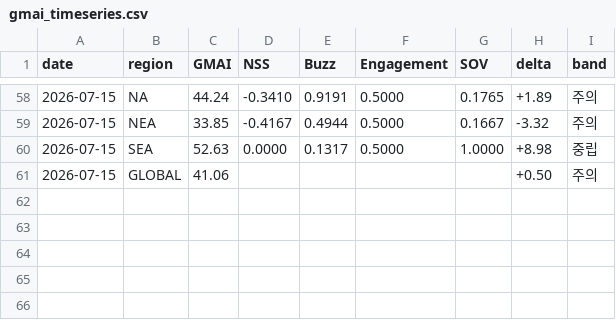
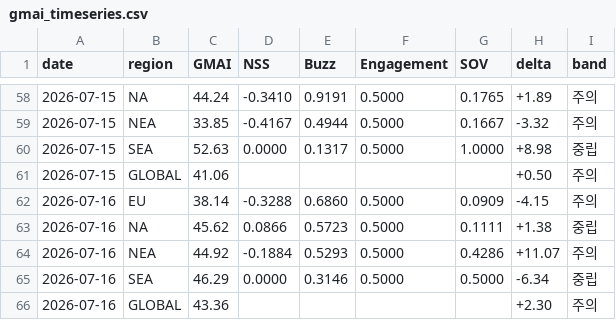
Before and after one commit to anduli0/gucci-intel-engine, a CSV file: data/index/gmai_timeseries.csv, drawn as a sheet; only a part is shown, gaps mark what is left out.

Commit message:
data: 2026-07-16 06:51 daily cycle

```diff
--- a/data/index/gmai_timeseries.csv
+++ b/data/index/gmai_timeseries.csv
@@ -61 +61,6 @@ date,region,GMAI,NSS,Buzz,Engagement,SOV,delta,band
 2026-07-15,GLOBAL,41.06,,,,,+0.50,주의
+2026-07-16,EU,38.14,-0.3288,0.6860,0.5000,0.0909,-4.15,주의
+2026-07-16,NA,45.62,0.0866,0.5723,0.5000,0.1111,+1.38,중립
+2026-07-16,NEA,44.92,-0.1884,0.5293,0.5000,0.4286,+11.07,주의
+2026-07-16,SEA,46.29,0.0000,0.3146,0.5000,0.5000,-6.34,중립
+2026-07-16,GLOBAL,43.36,,,,,+2.30,주의
```
Also changed, not shown: 27 other files.
